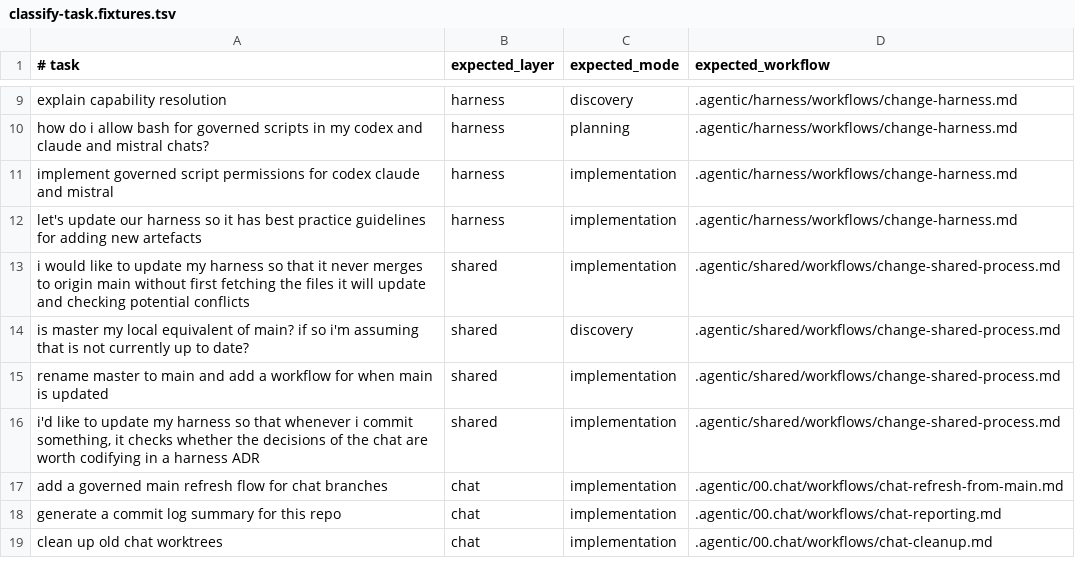
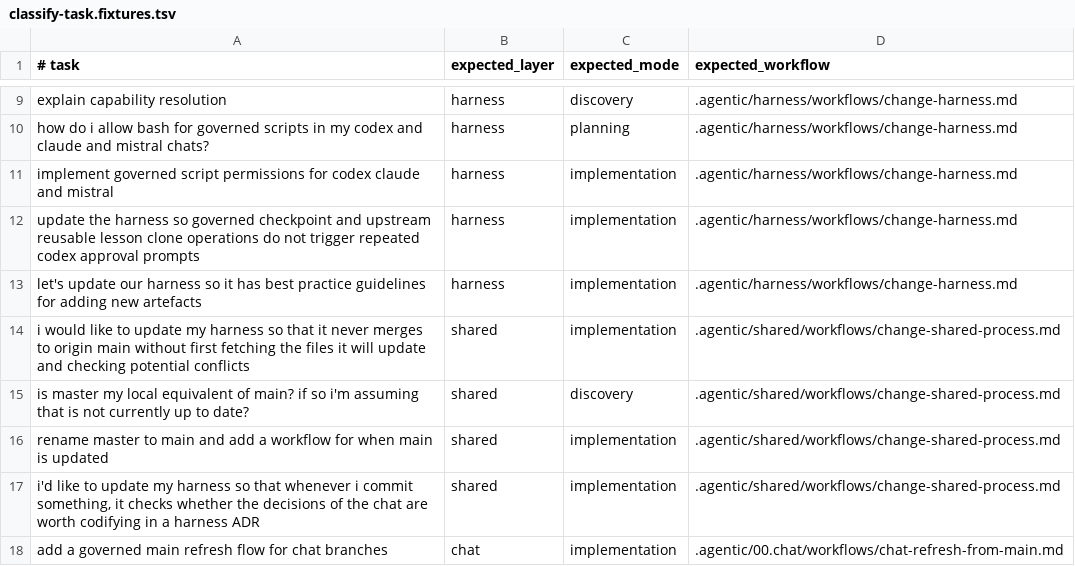
Before and after one commit to gordonrose/entity-builder-harness, a TSV file: scripts/shared/chat/request-initialization/classify-task.fixtures.tsv, drawn as a sheet; only a part is shown, gaps mark what is left out; the shorter side is filled out with more unchanged rows; the diff names each change by its address in the sheet, - before the commit and + after, or states it on an @@ line.

Commit message:
Route approval prompts through governed runner

```diff
--- a/scripts/shared/chat/request-initialization/classify-task.fixtures.tsv
+++ b/scripts/shared/chat/request-initialization/classify-task.fixtures.tsv
+row 12: update the harness so governed checkpoint and upstream reusable lesson clone operations do not trigger repeated codex approval prompts | harness | implementation | .agentic/harness/workflows/change-harness.md
```
Also changed, not shown: 9 other files.
